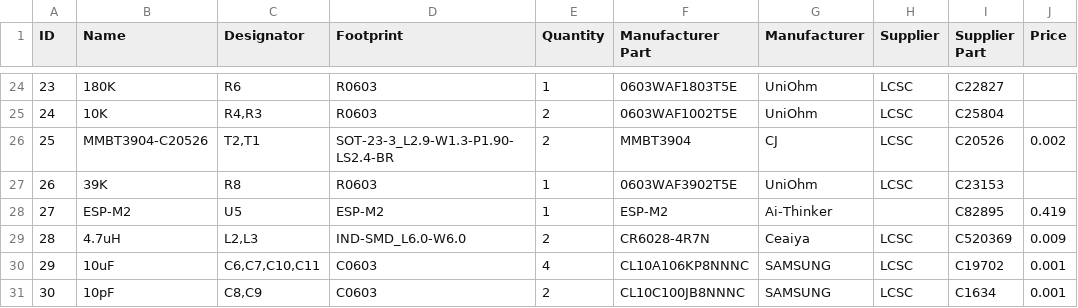
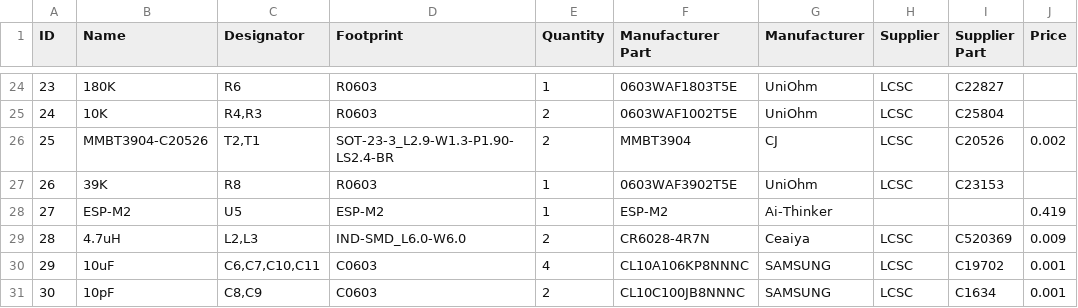
Before and after one commit to mcer12/Flora-ESP8266, a CSV file: Resources/IV-3_BOM.csv, drawn as a sheet; only a part is shown, gaps mark what is left out; the diff names each change by its address in the sheet, - before the commit and + after, or states it on an @@ line.

```diff
--- a/Resources/IV-3_BOM.csv
+++ b/Resources/IV-3_BOM.csv
-I28 (Supplier Part): C82895
+I28 (Supplier Part): (empty)
```
Also changed, not shown: Resources/IV-6_V2_BOM.csv.
